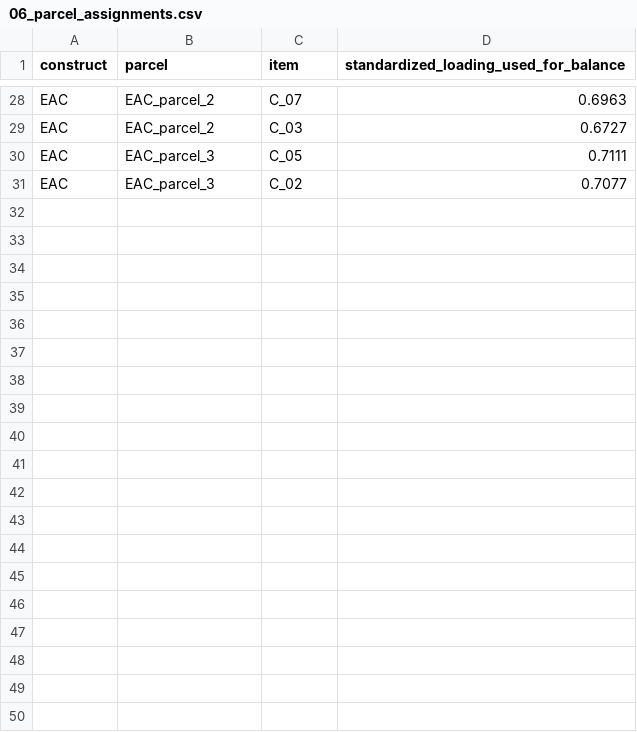
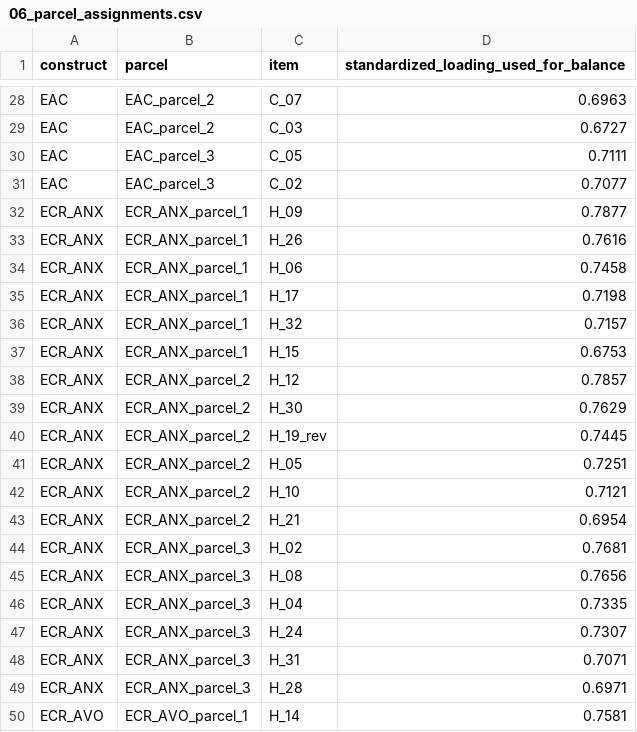
Before and after one commit to XiruJiang/ECS_questionnaire_1, a CSV file: statistical_analysis/results/06_sem_primary/06_parcel_assignments.csv, drawn as a sheet; only a part is shown, gaps mark what is left out; the diff covers the shown part only; the diff names each change by its address in the sheet, - before the commit and + after, or states it on an @@ line.

```diff
--- a/statistical_analysis/results/06_sem_primary/06_parcel_assignments.csv
+++ b/statistical_analysis/results/06_sem_primary/06_parcel_assignments.csv
+row 32: ECR_ANX | ECR_ANX_parcel_1 | H_09 | 0.7877
+row 33: ECR_ANX | ECR_ANX_parcel_1 | H_26 | 0.7616
+row 34: ECR_ANX | ECR_ANX_parcel_1 | H_06 | 0.7458
+row 35: ECR_ANX | ECR_ANX_parcel_1 | H_17 | 0.7198
+row 36: ECR_ANX | ECR_ANX_parcel_1 | H_32 | 0.7157
+row 37: ECR_ANX | ECR_ANX_parcel_1 | H_15 | 0.6753
+row 38: ECR_ANX | ECR_ANX_parcel_2 | H_12 | 0.7857
+row 39: ECR_ANX | ECR_ANX_parcel_2 | H_30 | 0.7629
+row 40: ECR_ANX | ECR_ANX_parcel_2 | H_19_rev | 0.7445
+row 41: ECR_ANX | ECR_ANX_parcel_2 | H_05 | 0.7251
+row 42: ECR_ANX | ECR_ANX_parcel_2 | H_10 | 0.7121
+row 43: ECR_ANX | ECR_ANX_parcel_2 | H_21 | 0.6954
+row 44: ECR_ANX | ECR_ANX_parcel_3 | H_02 | 0.7681
+row 45: ECR_ANX | ECR_ANX_parcel_3 | H_08 | 0.7656
+row 46: ECR_ANX | ECR_ANX_parcel_3 | H_04 | 0.7335
+row 47: ECR_ANX | ECR_ANX_parcel_3 | H_24 | 0.7307
+row 48: ECR_ANX | ECR_ANX_parcel_3 | H_31 | 0.7071
+row 49: ECR_ANX | ECR_ANX_parcel_3 | H_28 | 0.6971
+row 50: ECR_AVO | ECR_AVO_parcel_1 | H_14 | 0.7581
```
Also changed, not shown: 11 added rows elsewhere in this file, statistical_analysis/results/04_mancova/04_analysis_exclusions.csv, statistical_analysis/results/04_mancova/04_multivariate_tests.csv, 45 other files.
